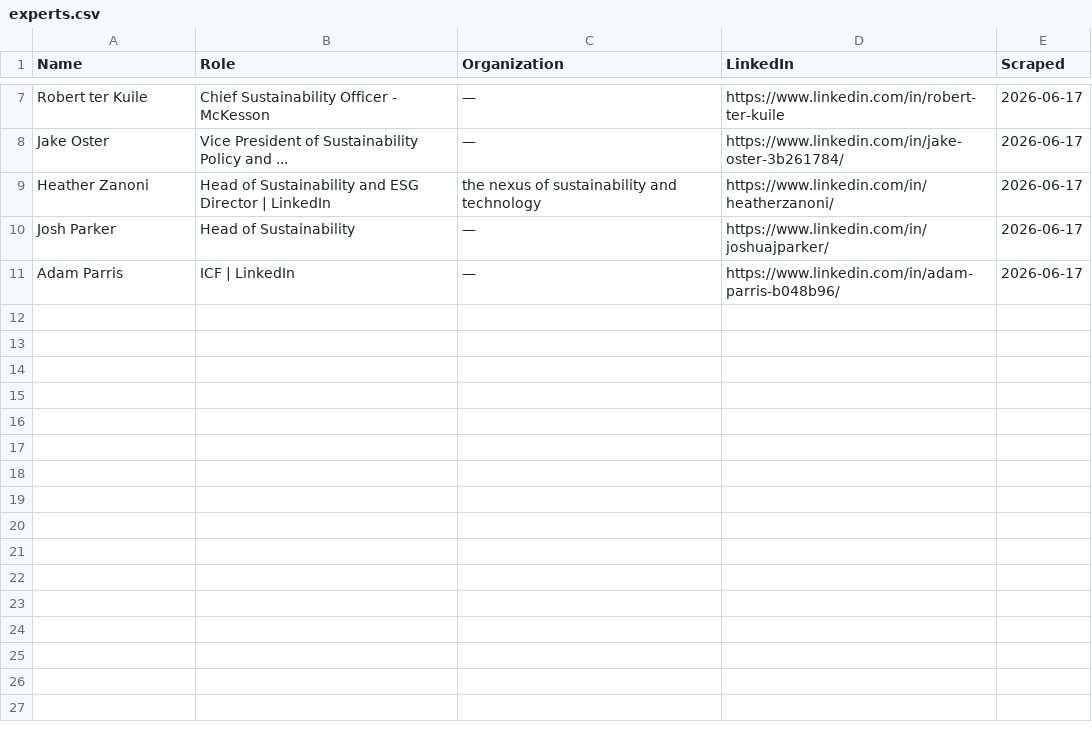
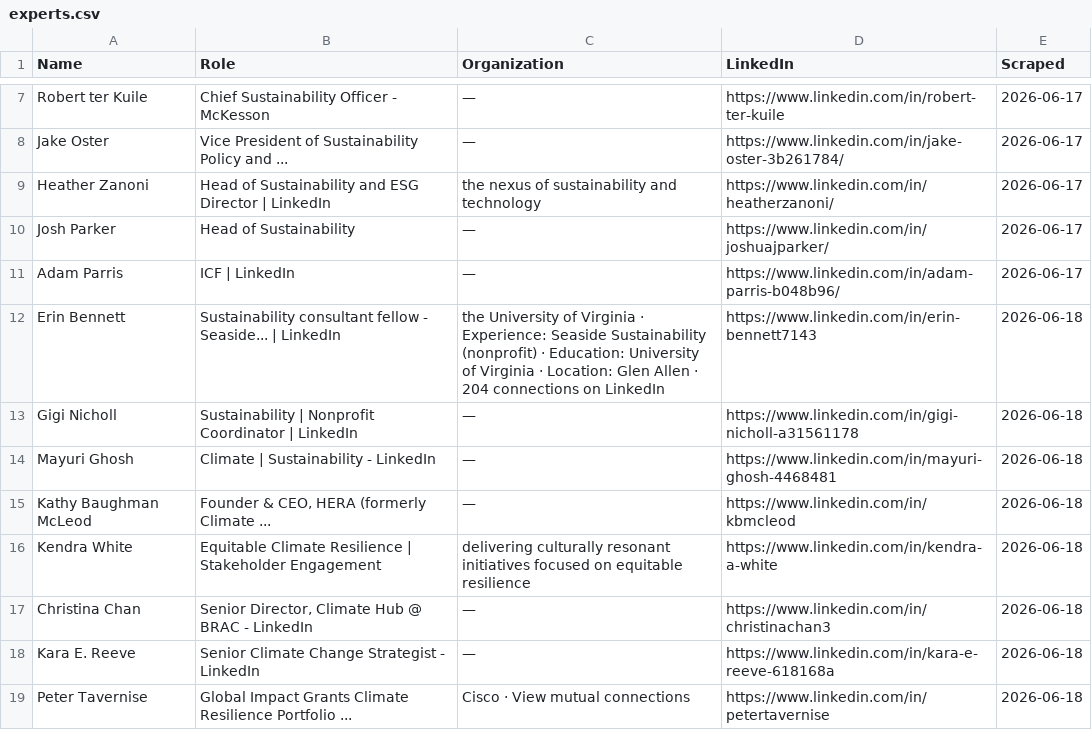
Before and after one commit to columbia-consulting/climate-cardinals-newsletter, a CSV file: weekly_data/experts.csv, drawn as a sheet; only a part is shown, gaps mark what is left out.

```diff
--- a/weekly_data/experts.csv
+++ b/weekly_data/experts.csv
@@ -11 +11,9 @@ Josh Parker,Head of Sustainability,—,https://www.linkedin.com/in/joshuajparker
 Adam Parris,ICF | LinkedIn,—,https://www.linkedin.com/in/adam-parris-b048b96/,2026-06-17
+Erin Bennett,Sustainability consultant fellow - Seaside... | LinkedIn,the University of Virginia · Experience: Seaside Sustainability (nonprofit) · Education: University of Virginia · Location: Glen Allen · 204 connections on LinkedIn,https://www.linkedin.com/in/erin-bennett7143,2026-06-18
+Gigi Nicholl,Sustainability | Nonprofit Coordinator | LinkedIn,—,https://www.linkedin.com/in/gigi-nicholl-a31561178,2026-06-18
+Mayuri Ghosh,Climate | Sustainability - LinkedIn,—,https://www.linkedin.com/in/mayuri-ghosh-4468481,2026-06-18
+Kathy Baughman McLeod,"Founder & CEO, HERA (formerly Climate ...",—,https://www.linkedin.com/in/kbmcleod,2026-06-18
+Kendra White,Equitable Climate Resilience | Stakeholder Engagement,delivering culturally resonant initiatives focused on equitable resilience,https://www.linkedin.com/in/kendra-a-white,2026-06-18
+Christina Chan,"Senior Director, Climate Hub @ BRAC - LinkedIn",—,https://www.linkedin.com/in/christinachan3,2026-06-18
+Kara E. Reeve,Senior Climate Change Strategist - LinkedIn,—,https://www.linkedin.com/in/kara-e-reeve-618168a,2026-06-18
+Peter Tavernise,Global Impact Grants Climate Resilience Portfolio ...,Cisco · View mutual connections,https://www.linkedin.com/in/petertavernise,2026-06-18
```
Also changed, not shown: weekly_data/csr_reports.csv, weekly_data/events.csv, 2 other files.
